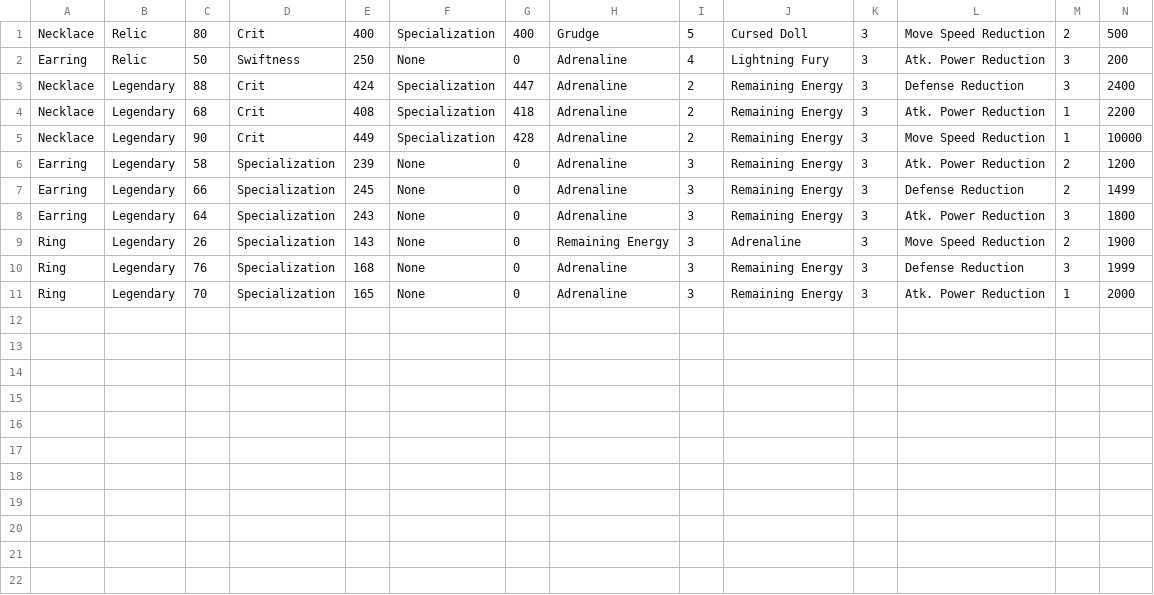
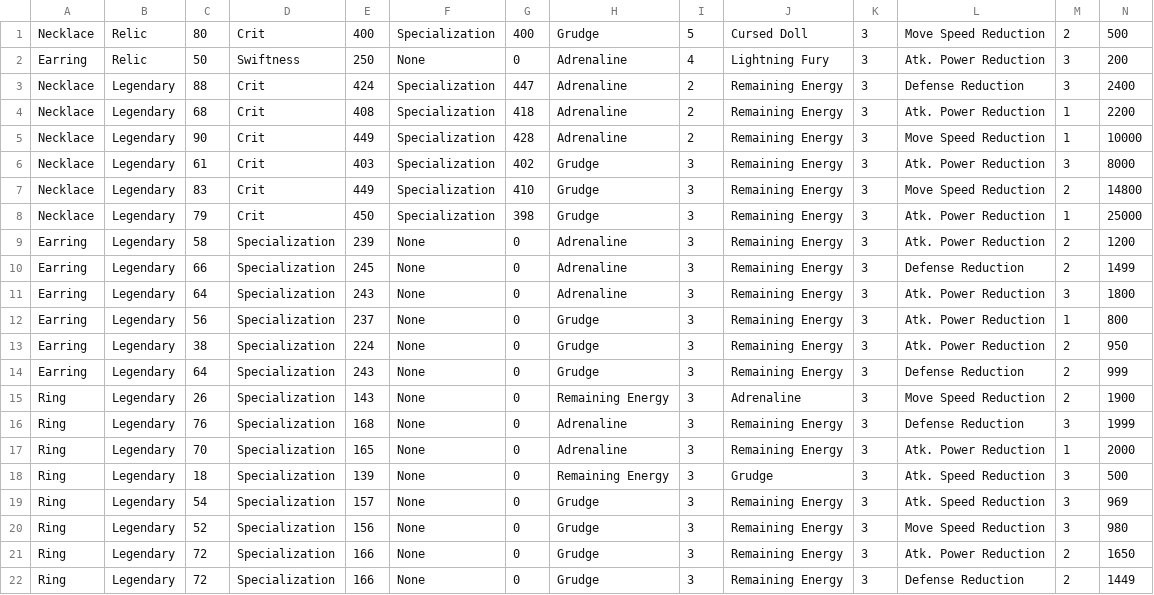
Before and after one commit to raymondlyy/lost-ark-gear-optimizer, a CSV file: dummydata.csv, drawn as a sheet; only a part is shown; rows hold the shown columns only; the diff names each change by its address in the sheet, - before the commit and + after, or states it on an @@ line.

Commit message:
Populate the data set with some more data for testing

```diff
--- a/dummydata.csv
+++ b/dummydata.csv
+row 6: Necklace | Legendary | 61 | Crit | 403 | Specialization | 402 | Grudge | 3 | Remaining Energy | 3 | Atk. Power Reduction | 3 | 8000
+row 7: Necklace | Legendary | 83 | Crit | 449 | Specialization | 410 | Grudge | 3 | Remaining Energy | 3 | Move Speed Reduction | 2 | 14800
+row 8: Necklace | Legendary | 79 | Crit | 450 | Specialization | 398 | Grudge | 3 | Remaining Energy | 3 | Atk. Power Reduction | 1 | 25000
+row 12: Earring | Legendary | 56 | Specialization | 237 | None | 0 | Grudge | 3 | Remaining Energy | 3 | Atk. Power Reduction | 1 | 800
+row 13: Earring | Legendary | 38 | Specialization | 224 | None | 0 | Grudge | 3 | Remaining Energy | 3 | Atk. Power Reduction | 2 | 950
+row 14: Earring | Legendary | 64 | Specialization | 243 | None | 0 | Grudge | 3 | Remaining Energy | 3 | Defense Reduction | 2 | 999
+row 18: Ring | Legendary | 18 | Specialization | 139 | None | 0 | Remaining Energy | 3 | Grudge | 3 | Atk. Speed Reduction | 3 | 500
+row 19: Ring | Legendary | 54 | Specialization | 157 | None | 0 | Grudge | 3 | Remaining Energy | 3 | Atk. Speed Reduction | 3 | 969
+row 20: Ring | Legendary | 52 | Specialization | 156 | None | 0 | Grudge | 3 | Remaining Energy | 3 | Move Speed Reduction | 3 | 980
+row 21: Ring | Legendary | 72 | Specialization | 166 | None | 0 | Grudge | 3 | Remaining Energy | 3 | Atk. Power Reduction | 2 | 1650
+row 22: Ring | Legendary | 72 | Specialization | 166 | None | 0 | Grudge | 3 | Remaining Energy | 3 | Defense Reduction | 2 | 1449
```
Also changed, not shown: 1 other file.
